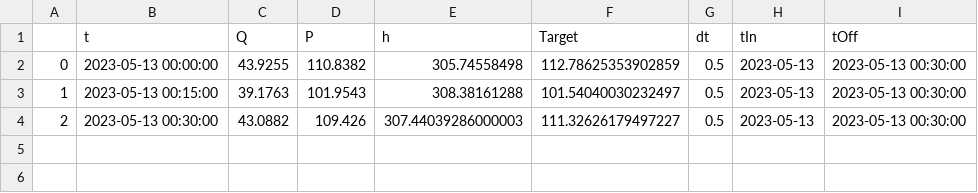
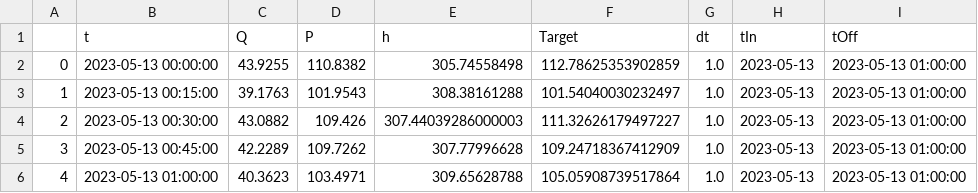
Before and after one commit to ZilioStefano/pontegiurinosrl3, a CSV file: PGDailyPlot.csv, drawn as a sheet.

```diff
--- a/PGDailyPlot.csv
+++ b/PGDailyPlot.csv
@@ -1,4 +1,6 @@
 ,t,Q,P,h,Target,dt,tIn,tOff
-0,2023-05-13 00:00:00,43.9255,110.8382,305.74558498,112.78625353902859,0.5,2023-05-13,2023-05-13 00:30:00
-1,2023-05-13 00:15:00,39.1763,101.9543,308.38161288,101.54040030232497,0.5,2023-05-13,2023-05-13 00:30:00
-2,2023-05-13 00:30:00,43.0882,109.426,307.44039286000003,111.32626179497227,0.5,2023-05-13,2023-05-13 00:30:00
+0,2023-05-13 00:00:00,43.9255,110.8382,305.74558498,112.78625353902859,1.0,2023-05-13,2023-05-13 01:00:00
+1,2023-05-13 00:15:00,39.1763,101.9543,308.38161288,101.54040030232497,1.0,2023-05-13,2023-05-13 01:00:00
+2,2023-05-13 00:30:00,43.0882,109.426,307.44039286000003,111.32626179497227,1.0,2023-05-13,2023-05-13 01:00:00
+3,2023-05-13 00:45:00,42.2289,109.7262,307.77996628,109.24718367412909,1.0,2023-05-13,2023-05-13 01:00:00
+4,2023-05-13 01:00:00,40.3623,103.4971,309.65628788,105.05908739517864,1.0,2023-05-13,2023-05-13 01:00:00
```
Also changed, not shown: 1 other file.
